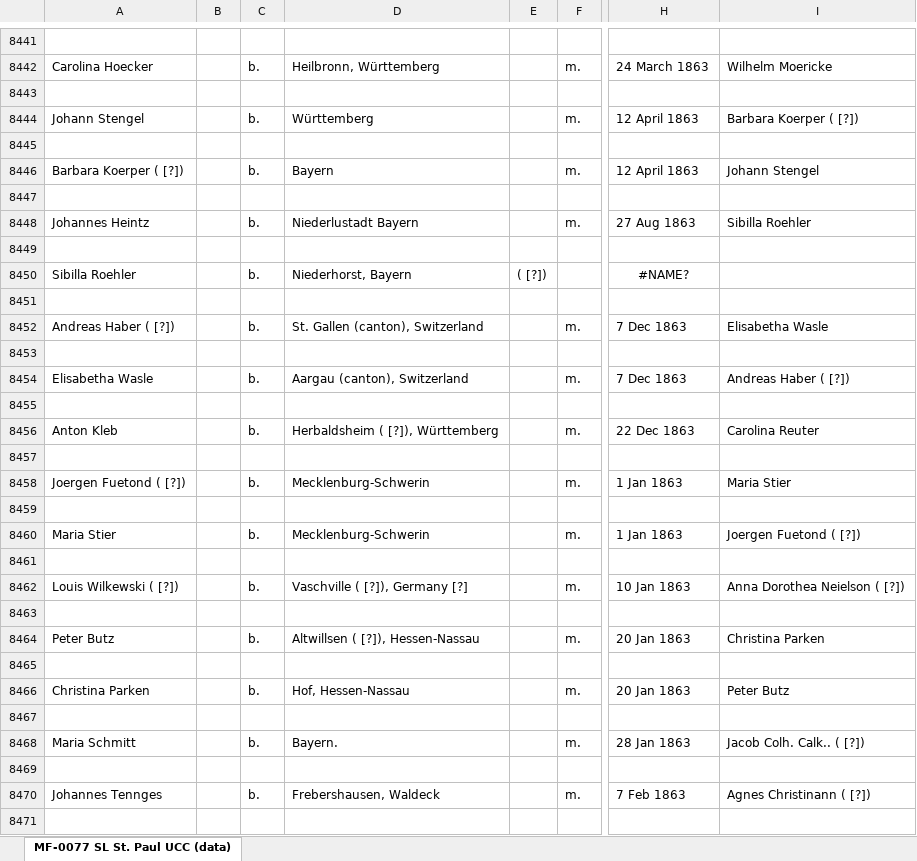
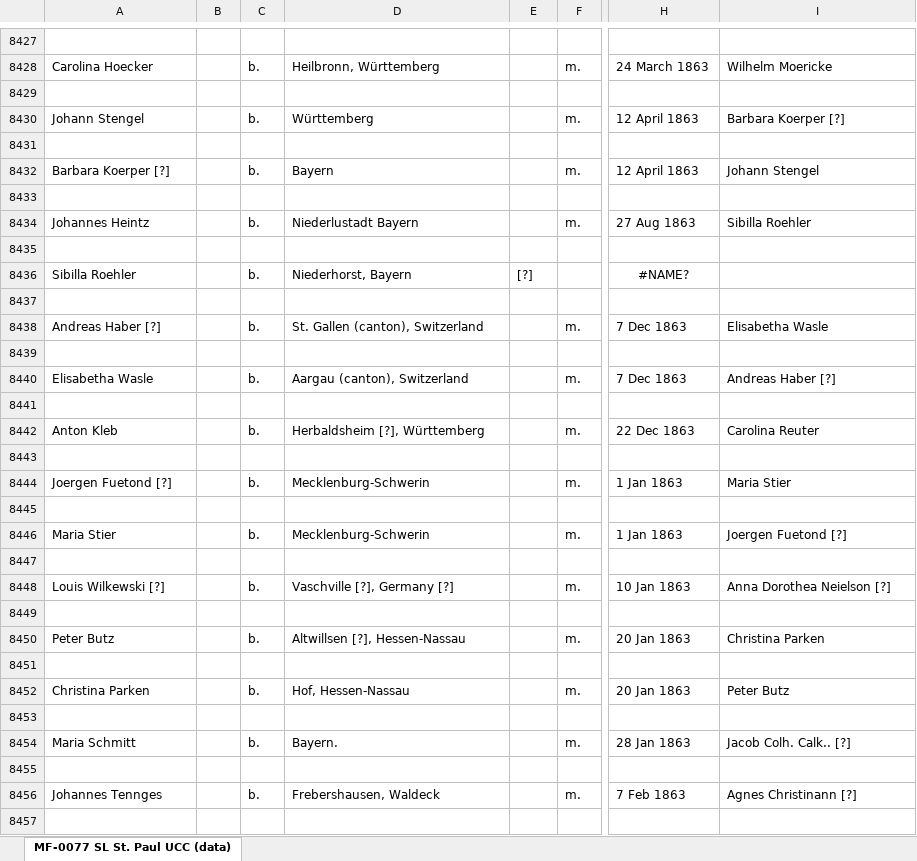
Before and after one commit to daviesb5/gsa, an Excel workbook: 02-randomizer/giacr-files/2-edited-files/3-excel/MF-0077 SL St. Paul UCC (data).xlsx, sheet MF-0077 SL St. Paul UCC (data), drawn as a sheet; only a part is shown, gaps mark what is left out; values as stored, in another font and other column widths than the file's, no borders; addresses are those after the commit; the diff covers the shown part only; the diff names each change by its address in the sheet, - before the commit and + after, or states it on an @@ line.

```diff
--- a/02-randomizer/giacr-files/2-edited-files/3-excel/MF-0077 SL St. Paul UCC (data).xlsx (sheet MF-0077 SL St. Paul UCC (data))
+++ b/02-randomizer/giacr-files/2-edited-files/3-excel/MF-0077 SL St. Paul UCC (data).xlsx (sheet MF-0077 SL St. Paul UCC (data))
-I8430: Barbara Koerper ( [?])
+I8430: Barbara Koerper [?]
-A8432: Barbara Koerper ( [?])
+A8432: Barbara Koerper [?]
-E8436: ( [?])
+E8436: [?]
-A8438: Andreas Haber ( [?])
+A8438: Andreas Haber [?]
-I8440: Andreas Haber ( [?])
+I8440: Andreas Haber [?]
-D8442: Herbaldsheim ( [?]), Württemberg
+D8442: Herbaldsheim [?], Württemberg
-A8444: Joergen Fuetond ( [?])
+A8444: Joergen Fuetond [?]
-I8446: Joergen Fuetond ( [?])
+I8446: Joergen Fuetond [?]
-A8448: Louis Wilkewski ( [?])
+A8448: Louis Wilkewski [?]
-D8448: Vaschville ( [?]), Germany [?]
+D8448: Vaschville [?], Germany [?]
-I8448: Anna Dorothea Neielson ( [?])
+I8448: Anna Dorothea Neielson [?]
-D8450: Altwillsen ( [?]), Hessen-Nassau
+D8450: Altwillsen [?], Hessen-Nassau
-I8454: Jacob Colh. Calk.. ( [?])
+I8454: Jacob Colh. Calk.. [?]
-I8456: Agnes Christinann ( [?])
+I8456: Agnes Christinann [?]
```
Also changed, not shown: 57 added rows, 71 removed rows and 811 edited cells elsewhere in this sheet, 02-randomizer/giacr-files/2-edited-files/3-excel/FHL 1479677 it 7-8_ 1479678 it 1 Immanuel (data).xlsx, 02-randomizer/giacr-files/2-edited-files/3-excel/FHL 1510056 Cum First GEPC 336-348 Hailey Braedon (data).xlsx, 6 other files.
